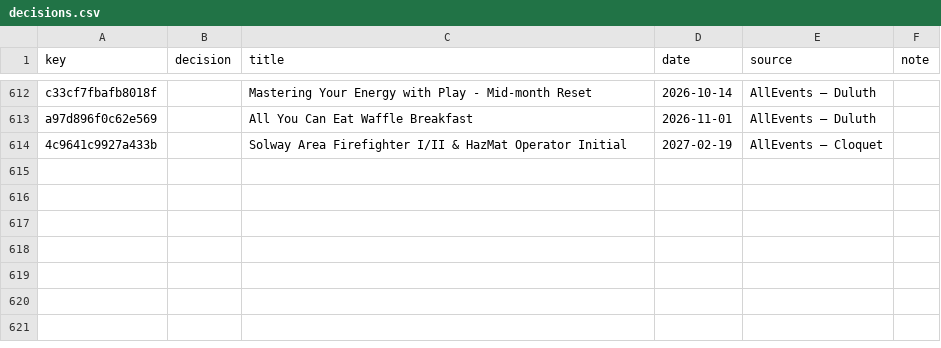
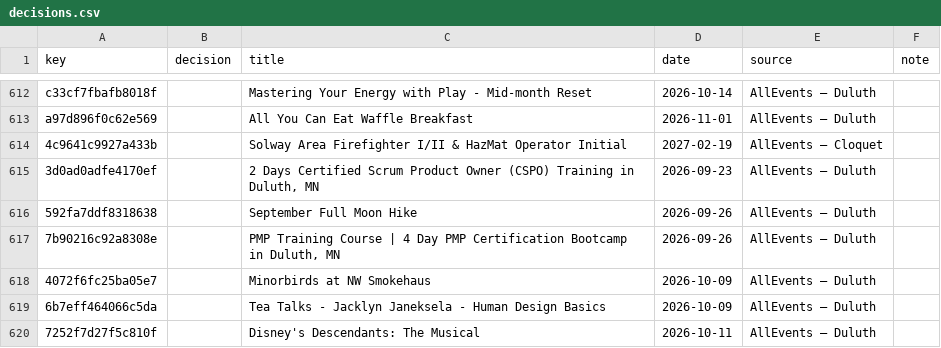
Before and after one commit to 8r0wnie/northland-events, a CSV file: moderation/decisions.csv, drawn as a sheet; only a part is shown, gaps mark what is left out; the diff names each change by its address in the sheet, - before the commit and + after, or states it on an @@ line.

```diff
--- a/moderation/decisions.csv
+++ b/moderation/decisions.csv
+row 615: 3d0ad0adfe4170ef |  | 2 Days Certified Scrum Product Owner (CSPO) Training in Duluth, MN | 2026-09-23 | AllEvents — Duluth
+row 616: 592fa7ddf8318638 |  | September Full Moon Hike | 2026-09-26 | AllEvents — Duluth
+row 617: 7b90216c92a8308e |  | PMP Training Course | 4 Day PMP Certification Bootcamp in Duluth, MN | 2026-09-26 | AllEvents — Duluth
+row 618: 4072f6fc25ba05e7 |  | Minorbirds at NW Smokehaus | 2026-10-09 | AllEvents — Duluth
+row 619: 6b7eff464066c5da |  | Tea Talks - Jacklyn Janeksela - Human Design Basics | 2026-10-09 | AllEvents — Duluth
+row 620: 7252f7d27f5c810f |  | Disney's Descendants: The Musical | 2026-10-11 | AllEvents — Duluth
```
Also changed, not shown: site/data/decisions.csv, 7 other files.
